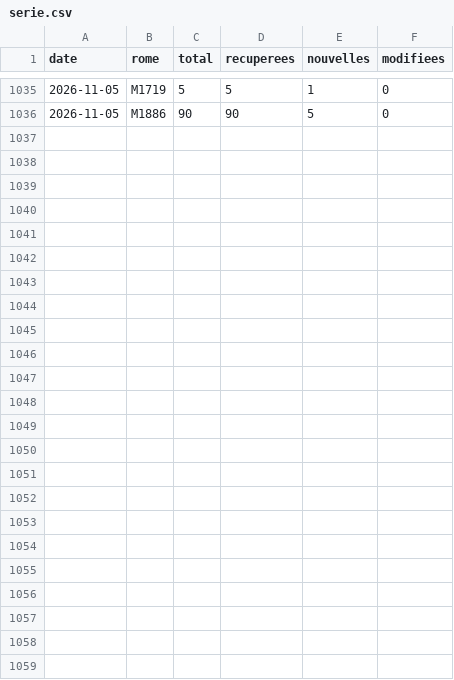
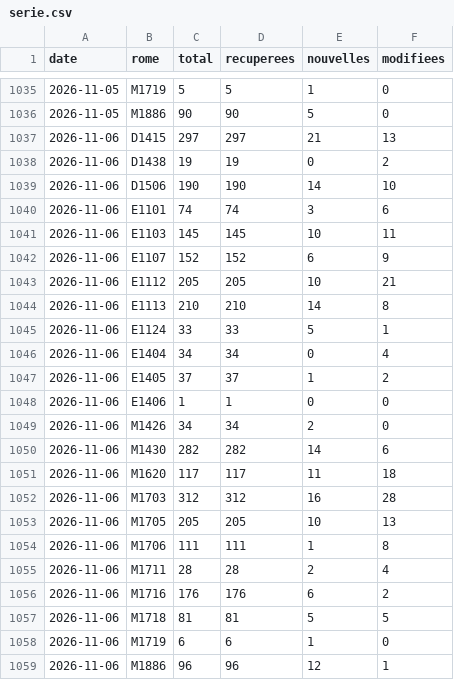
Before and after one commit to VincentFavarin/metier, a CSV file: data/serie.csv, drawn as a sheet; only a part is shown, gaps mark what is left out.

```diff
--- a/data/serie.csv
+++ b/data/serie.csv
@@ -1036 +1036,24 @@ date,rome,total,recuperees,nouvelles,modifiees
 2026-11-05,M1886,90,90,5,0
+2026-11-06,D1415,297,297,21,13
+2026-11-06,D1438,19,19,0,2
+2026-11-06,D1506,190,190,14,10
+2026-11-06,E1101,74,74,3,6
+2026-11-06,E1103,145,145,10,11
+2026-11-06,E1107,152,152,6,9
+2026-11-06,E1112,205,205,10,21
+2026-11-06,E1113,210,210,14,8
+2026-11-06,E1124,33,33,5,1
+2026-11-06,E1404,34,34,0,4
+2026-11-06,E1405,37,37,1,2
+2026-11-06,E1406,1,1,0,0
+2026-11-06,M1426,34,34,2,0
+2026-11-06,M1430,282,282,14,6
+2026-11-06,M1620,117,117,11,18
+2026-11-06,M1703,312,312,16,28
+2026-11-06,M1705,205,205,10,13
+2026-11-06,M1706,111,111,1,8
+2026-11-06,M1711,28,28,2,4
+2026-11-06,M1716,176,176,6,2
+2026-11-06,M1718,81,81,5,5
+2026-11-06,M1719,6,6,1,0
+2026-11-06,M1886,96,96,12,1
```
Also changed, not shown: 25 other files.
